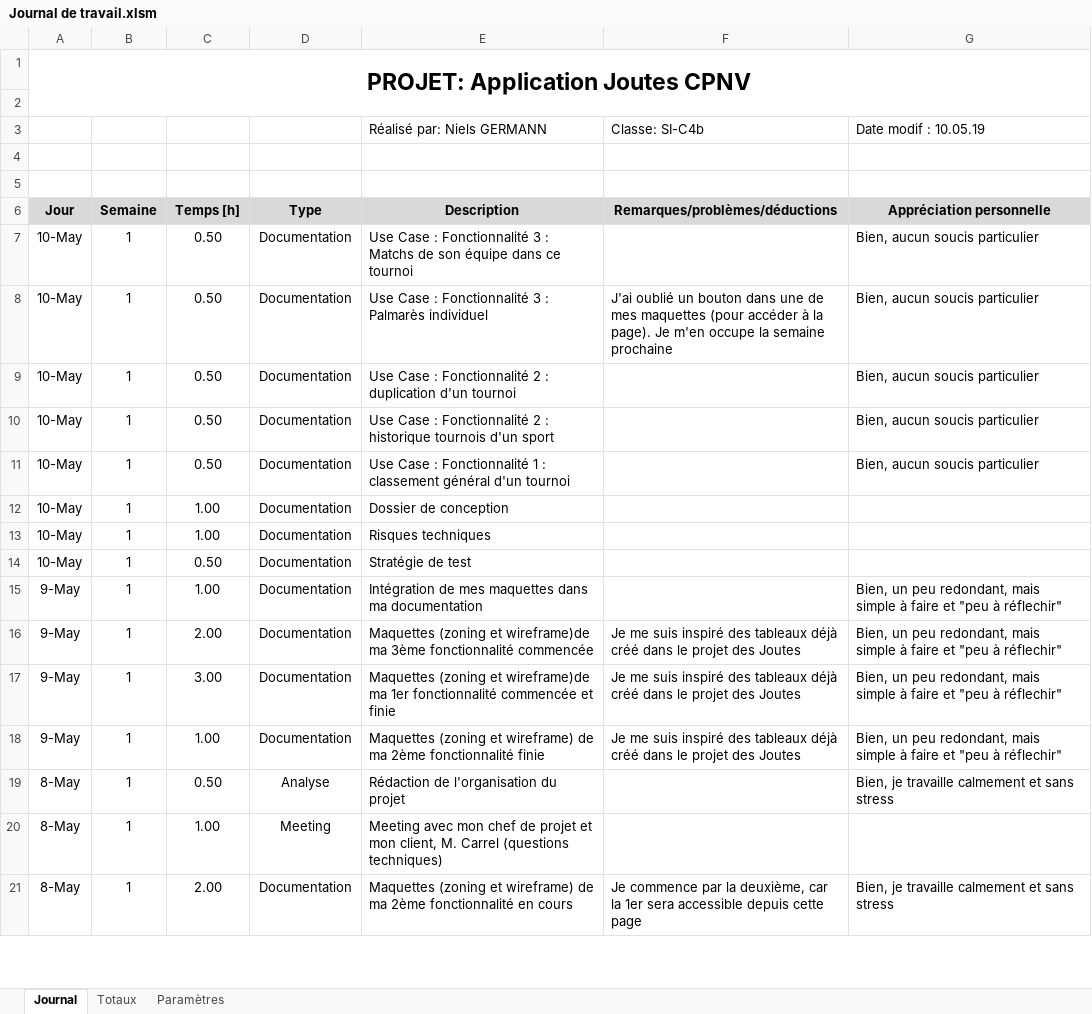
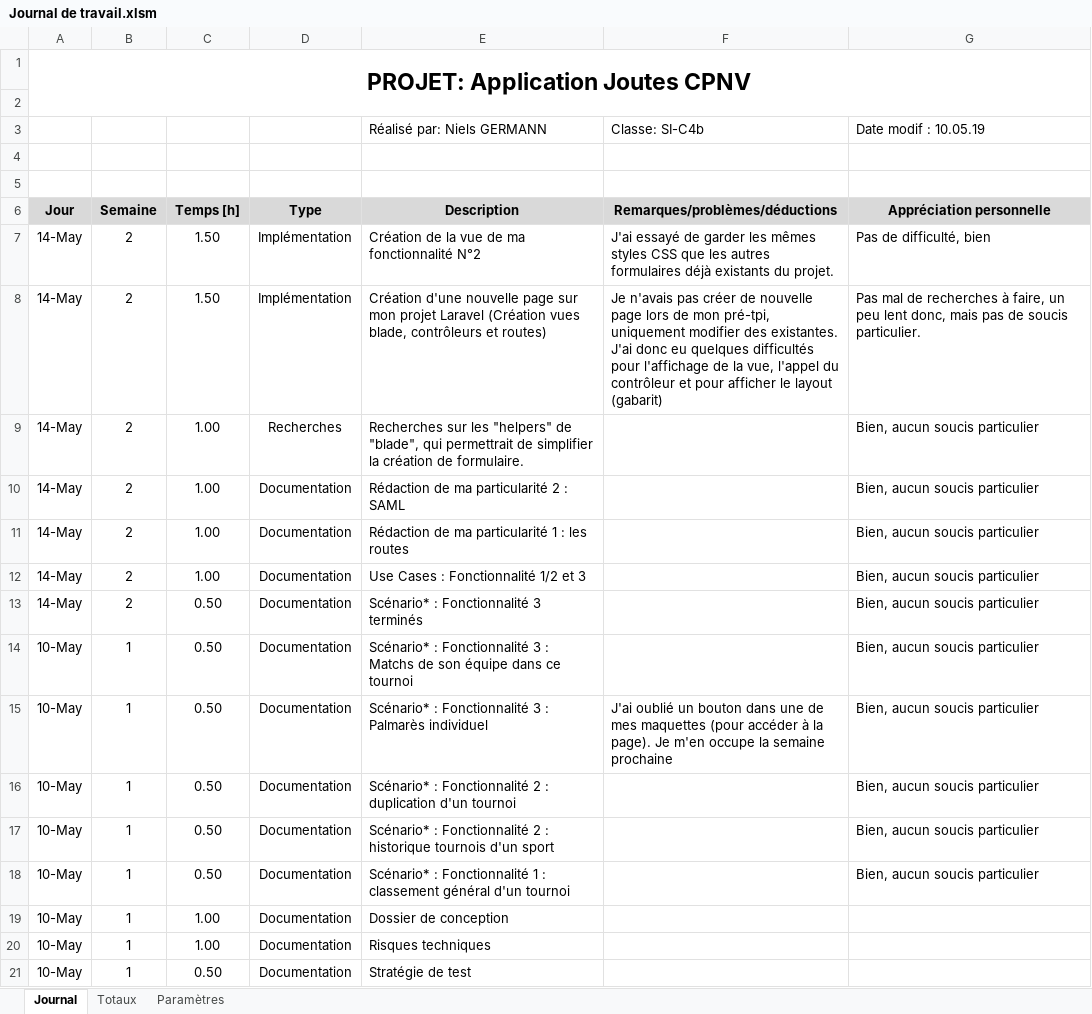
Before and after one commit to CPNV-ES/Joutes-2018, an Excel workbook: docs/2019 - TPI Niels/Journal de travail.xlsm, sheet Journal, drawn as a sheet; only a part is shown; the shorter side is filled out with more unchanged rows; values as stored, in another font and other column widths than the file's, no borders; charts and pictures not drawn; addresses are those after the commit; the diff names each change by its address in the sheet, - before the commit and + after, or states it on an @@ line.

Commit message:
Doc : Particularité 1 et 2 rédigée. Use Cases et Scénario finis
code : Nouvelle page pour fonctionnalité 2 créée
Vue fonctionnalité 2 en cours.

```diff
--- a/docs/2019 - TPI Niels/Journal de travail.xlsm (sheet Journal)
+++ b/docs/2019 - TPI Niels/Journal de travail.xlsm (sheet Journal)
+row 7: 14-May | 2 | 1.50 | Implémentation | Création de la vue de ma fonctionnalité N°2 | J'ai essayé de garder les mêmes styles CSS que les autres formulaires déjà existants du projet. | Pas de difficulté, bien
+row 8: 14-May | 2 | 1.50 | Implémentation | Création d'une nouvelle page sur mon projet Laravel (Création vues blade, contrôleurs et routes) | Je n'avais pas créer de nouvelle page lors de mon pré-tpi, uniquement modifier des existantes. J'ai donc eu quelques difficultés pour l'affichage de la vue, l'appel du contrôleur et pour afficher le layout (gabarit) | Pas mal de recherches à faire, un peu lent donc, mais pas de soucis particulier.
+row 9: 14-May | 2 | 1.00 | Recherches | Recherches sur les "helpers" de "blade", qui permettrait de simplifier la création de formulaire. |  | Bien, aucun soucis particulier
+row 10: 14-May | 2 | 1.00 | Documentation | Rédaction de ma particularité 2 : SAML |  | Bien, aucun soucis particulier
+row 11: 14-May | 2 | 1.00 | Documentation | Rédaction de ma particularité 1 : les routes |  | Bien, aucun soucis particulier
+row 12: 14-May | 2 | 1.00 | Documentation | Use Cases : Fonctionnalité 1/2 et 3 |  | Bien, aucun soucis particulier
+row 13: 14-May | 2 | 0.50 | Documentation | Scénario* : Fonctionnalité 3 terminés |  | Bien, aucun soucis particulier
-E14 (Description): Use Case : Fonctionnalité…
+E14 (Description): Scénario* : Fonctionnalité…
-E15 (Description): Use Case : Fonctionnalité…
+E15 (Description): Scénario* : Fonctionnalité…
-E16 (Description): Use Case : Fonctionnalité…
+E16 (Description): Scénario* : Fonctionnalité…
-E17 (Description): Use Case : Fonctionnalité…
+E17 (Description): Scénario* : Fonctionnalité…
-E18 (Description): Use Case : Fonctionnalité…
+E18 (Description): Scénario* : Fonctionnalité…
```
Also changed, not shown: sheet Totaux, sheet Paramètres, charts or pictures, 6 other files.
